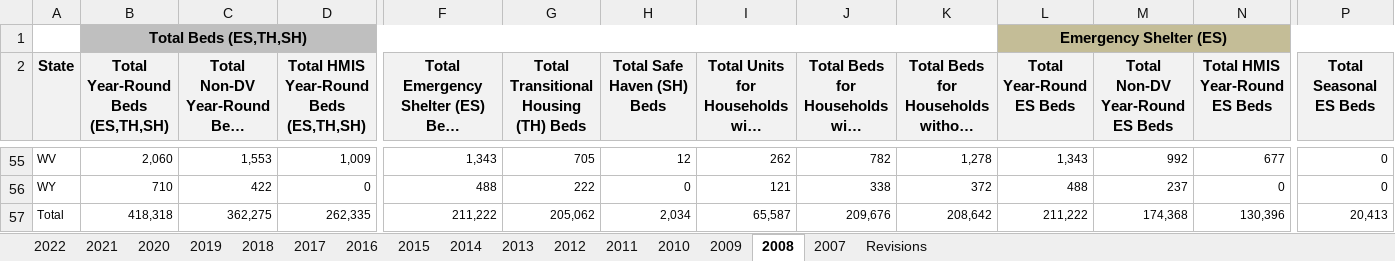
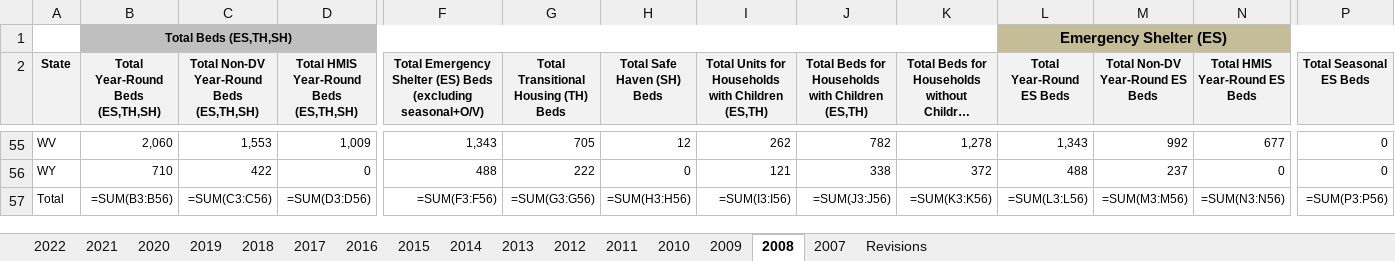
Before and after one commit to parkerbowling/BCPP481, an Excel workbook: 2007-2022-HIC-Counts-by-State.xlsx, sheet 2008, drawn as a sheet; only a part is shown, gaps mark what is left out; long unchanged cells end in …; values as stored, in another font and other column widths than the file's, no borders; formulas without a stored value are shown as written; removed rows and columns are numbered as before the commit, all else as after; rows hold the shown columns only; the diff covers the shown part only; the diff names each change by its address in the sheet, - before the commit and + after, or states it on an @@ line.

```diff
--- a/2007-2022-HIC-Counts-by-State.xlsx (sheet 2008)
+++ b/2007-2022-HIC-Counts-by-State.xlsx (sheet 2008)
@@ B1 text size: smaller @@
@@ A2:P2 text size: smaller @@
-row 57: Total | 418,318 | 362,275 | 262,335 | 211,222 | 205,062 | 2,034 | 65,587 | 209,676 | 208,642 | 211,222 | 174,368 | 130,396 | 20,413
+row 57: Total | =SUM(B3:B56) | =SUM(C3:C56) | =SUM(D3:D56) | =SUM(F3:F56) | =SUM(G3:G56) | =SUM(H3:H56) | =SUM(I3:I56) | =SUM(J3:J56) | =SUM(K3:K56) | =SUM(L3:L56) | =SUM(M3:M56) | =SUM(N3:N56) | =SUM(P3:P56)
```
Also changed, not shown: cell formats elsewhere in this sheet, sheet 2022, sheet 2016, sheet 2017, sheet 2021, sheet 2018, sheet 2020, 9 more sheets, charts or pictures, 2 other files.
